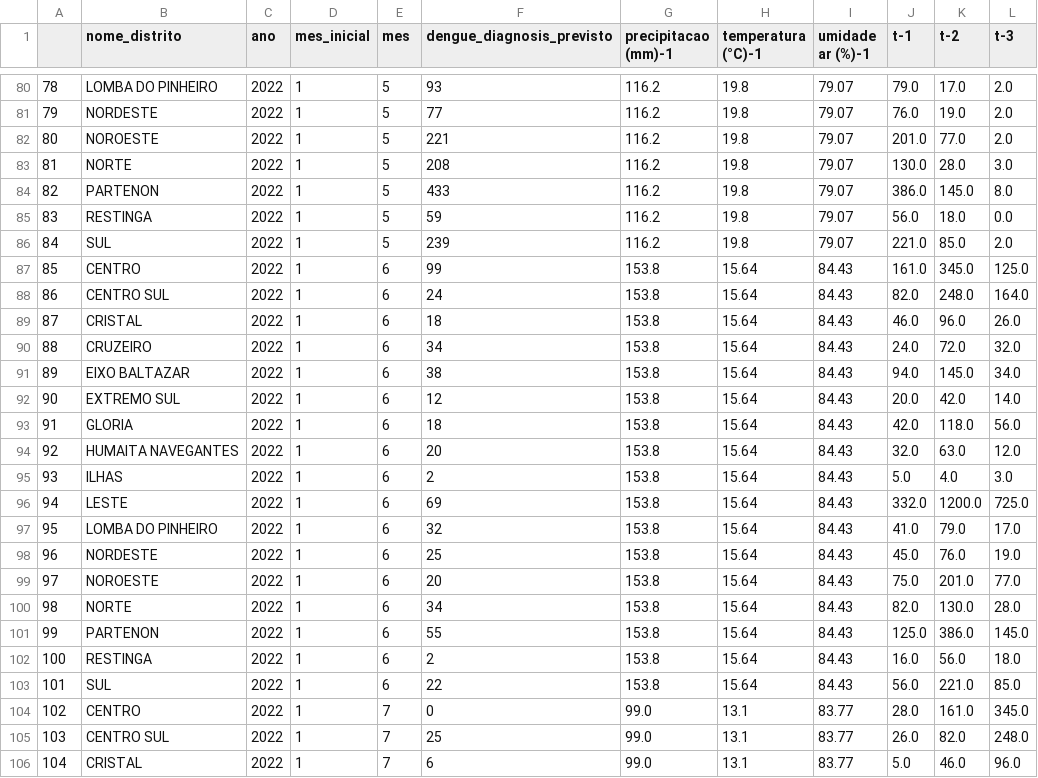
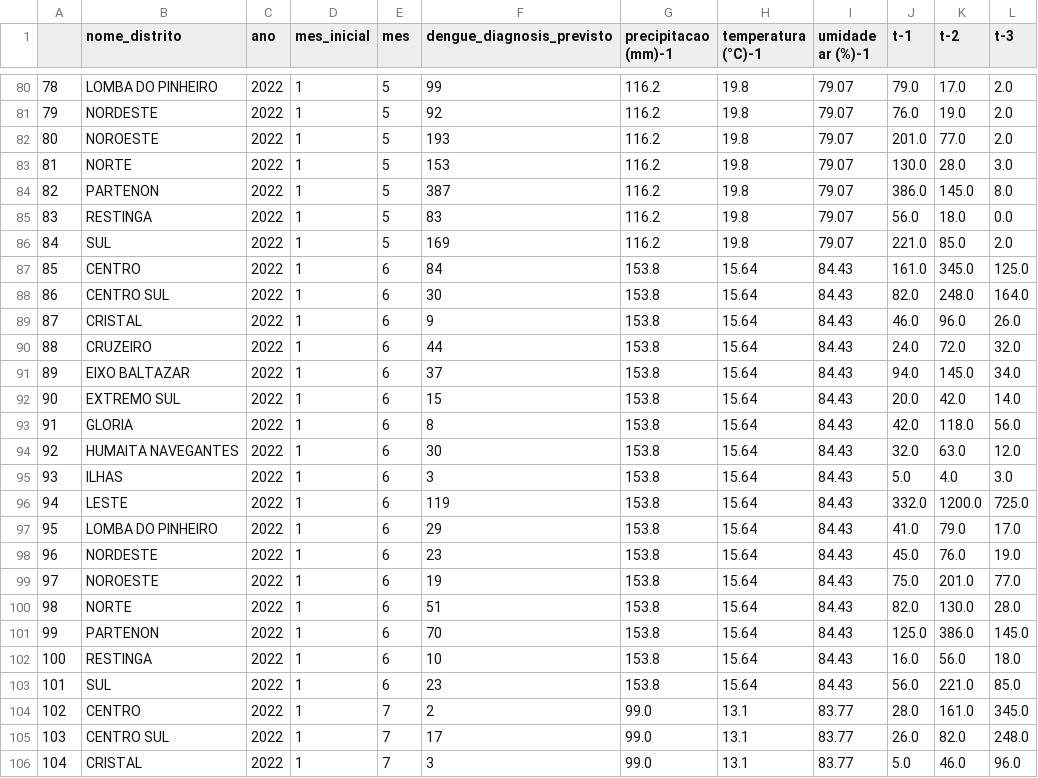
Before and after one commit to minguell/DenguePrediction-Reply, a CSV file: data/prev2023_nextMonth.csv, drawn as a sheet; only a part is shown, gaps mark what is left out; the diff covers the shown part only; the diff names each change by its address in the sheet, - before the commit and + after, or states it on an @@ line.

```diff
--- a/data/prev2023_nextMonth.csv
+++ b/data/prev2023_nextMonth.csv
-F80 (dengue_diagnosis_previsto): 93
+F80 (dengue_diagnosis_previsto): 99
-F81 (dengue_diagnosis_previsto): 77
+F81 (dengue_diagnosis_previsto): 92
-F82 (dengue_diagnosis_previsto): 221
+F82 (dengue_diagnosis_previsto): 193
-F83 (dengue_diagnosis_previsto): 208
+F83 (dengue_diagnosis_previsto): 153
-F84 (dengue_diagnosis_previsto): 433
+F84 (dengue_diagnosis_previsto): 387
-F85 (dengue_diagnosis_previsto): 59
+F85 (dengue_diagnosis_previsto): 83
-F86 (dengue_diagnosis_previsto): 239
+F86 (dengue_diagnosis_previsto): 169
-F87 (dengue_diagnosis_previsto): 99
+F87 (dengue_diagnosis_previsto): 84
-F88 (dengue_diagnosis_previsto): 24
+F88 (dengue_diagnosis_previsto): 30
-F89 (dengue_diagnosis_previsto): 18
+F89 (dengue_diagnosis_previsto): 9
-F90 (dengue_diagnosis_previsto): 34
+F90 (dengue_diagnosis_previsto): 44
-F91 (dengue_diagnosis_previsto): 38
+F91 (dengue_diagnosis_previsto): 37
-F92 (dengue_diagnosis_previsto): 12
+F92 (dengue_diagnosis_previsto): 15
-F93 (dengue_diagnosis_previsto): 18
+F93 (dengue_diagnosis_previsto): 8
-F94 (dengue_diagnosis_previsto): 20
+F94 (dengue_diagnosis_previsto): 30
-F95 (dengue_diagnosis_previsto): 2
+F95 (dengue_diagnosis_previsto): 3
-F96 (dengue_diagnosis_previsto): 69
+F96 (dengue_diagnosis_previsto): 119
-F97 (dengue_diagnosis_previsto): 32
+F97 (dengue_diagnosis_previsto): 29
-F98 (dengue_diagnosis_previsto): 25
+F98 (dengue_diagnosis_previsto): 23
-F99 (dengue_diagnosis_previsto): 20
+F99 (dengue_diagnosis_previsto): 19
-F100 (dengue_diagnosis_previsto): 34
+F100 (dengue_diagnosis_previsto): 51
-F101 (dengue_diagnosis_previsto): 55
+F101 (dengue_diagnosis_previsto): 70
-F102 (dengue_diagnosis_previsto): 2
+F102 (dengue_diagnosis_previsto): 10
-F103 (dengue_diagnosis_previsto): 22
+F103 (dengue_diagnosis_previsto): 23
-F104 (dengue_diagnosis_previsto): 0
+F104 (dengue_diagnosis_previsto): 2
-F105 (dengue_diagnosis_previsto): 25
+F105 (dengue_diagnosis_previsto): 17
-F106 (dengue_diagnosis_previsto): 6
+F106 (dengue_diagnosis_previsto): 3
```
Also changed, not shown: 132 edited cells elsewhere in this file, catboost_info/learn_error.tsv, catboost_info/time_left.tsv, 8 other files.
